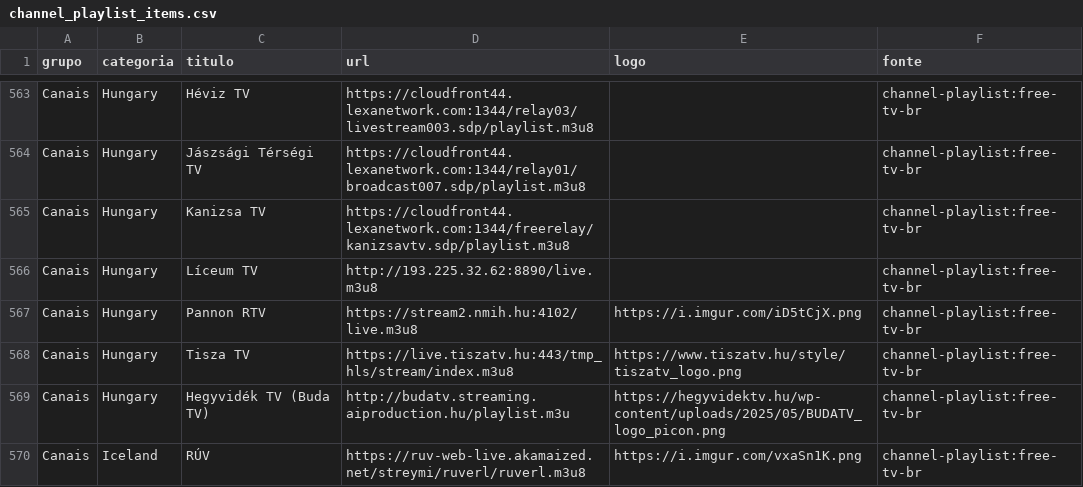
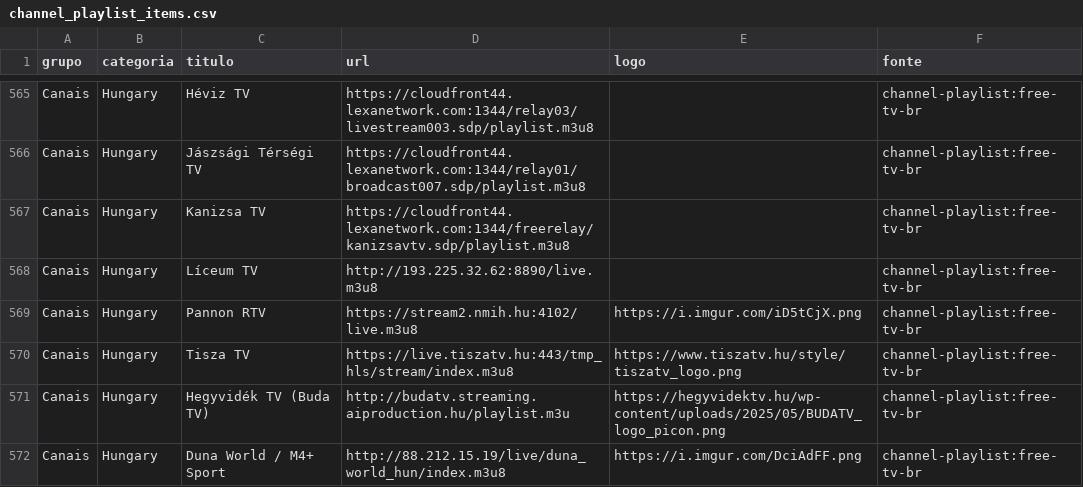
Before and after one commit to kaykewf13/animeout, a CSV file: sources/channel_playlist_items.csv, drawn as a sheet; only a part is shown, gaps mark what is left out; the shorter side is filled out with more unchanged rows; the diff covers the shown part only.

Commit message:
auto update live + stable VOD

```diff
--- a/sources/channel_playlist_items.csv
+++ b/sources/channel_playlist_items.csv
@@ -569 +571,2 @@ Canais,Hungary,Tisza TV,https://live.tiszatv.hu:443/tmp_hls/stream/index.m3u8,ht
 Canais,Hungary,Hegyvidék TV (Buda TV),http://budatv.streaming.aiproduction.hu/playlist.m3u,https://hegyvidektv.hu/wp-content/uploads/2025/05/BUDATV_logo_picon.png,channel-playlist:free-tv-br
+Canais,Hungary,Duna World / M4+ Sport,http://88.212.15.19/live/duna_world_hun/index.m3u8,https://i.imgur.com/DciAdFF.png,channel-playlist:free-tv-br
```
Also changed, not shown: 28 added rows elsewhere in this file, 2 other files.
